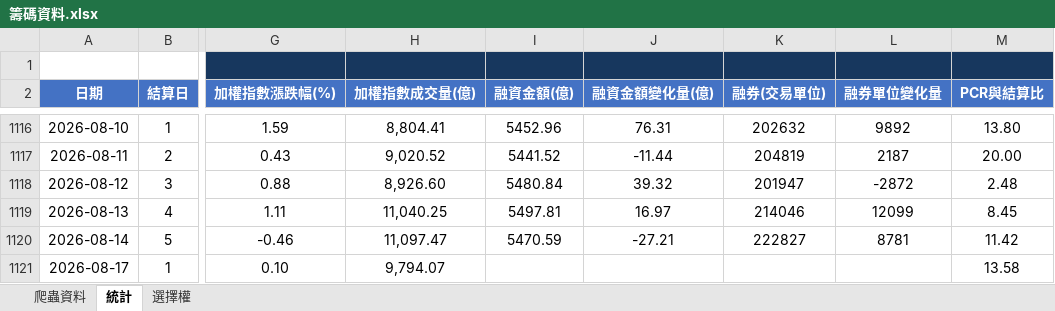
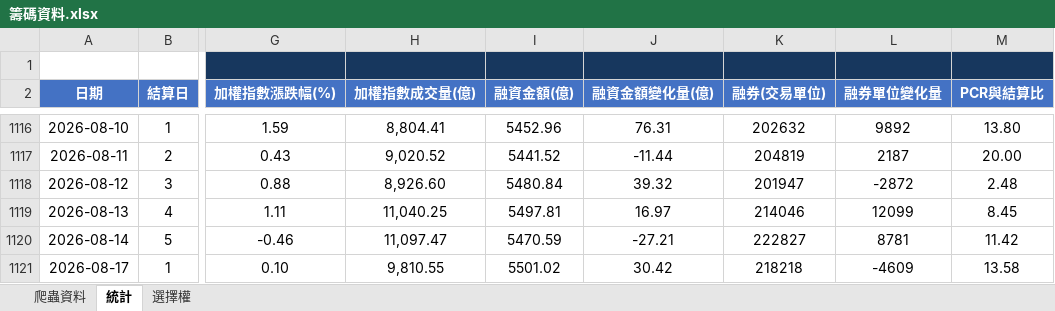
Before and after one commit to Andrew810523/taifex-data, an Excel workbook: 籌碼資料.xlsx, sheet 統計, drawn as a sheet; only a part is shown, gaps mark what is left out; values as stored, in another font and other column widths than the file's, no borders; the diff names each change by its address in the sheet, - before the commit and + after, or states it on an @@ line.

```diff
--- a/籌碼資料.xlsx (sheet 統計)
+++ b/籌碼資料.xlsx (sheet 統計)
-H1121 (加權指數成交量(億)): 9,794.07
+H1121 (加權指數成交量(億)): 9,810.55
-I1121 (融資金額(億)): (empty)
+I1121 (融資金額(億)): 5501.02
-J1121 (融資金額變化量(億)): (empty)
+J1121 (融資金額變化量(億)): 30.42
-K1121 (融券(交易單位)): (empty)
+K1121 (融券(交易單位)): 218218
-L1121 (融券單位變化量): (empty)
+L1121 (融券單位變化量): -4609
```
Also changed, not shown: sheet 爬蟲資料, 3 other files.
